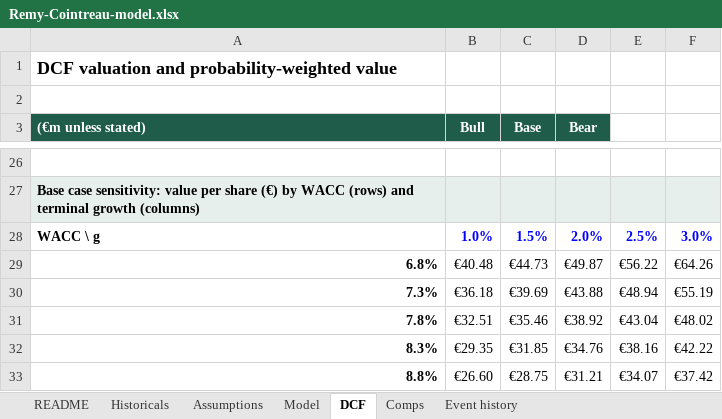
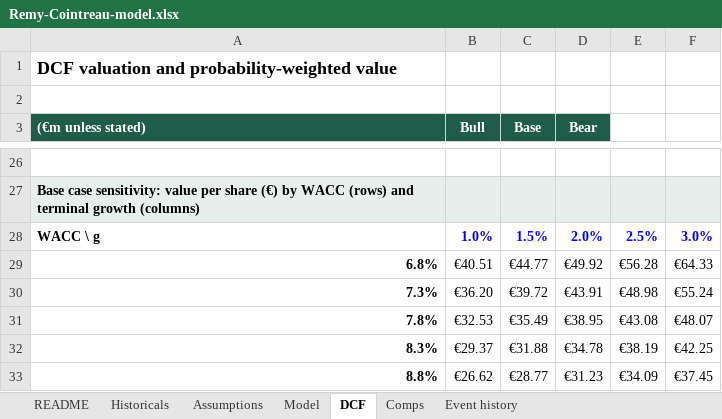
Before and after one commit to sagonz126/sagonz126.github.io, an Excel workbook: files/Remy-Cointreau-model.xlsx, sheet DCF, drawn as a sheet; only a part is shown, gaps mark what is left out; values as stored, in another font and other column widths than the file's, no borders; the diff covers the shown part only; the diff names each change by its address in the sheet, - before the commit and + after, or states it on an @@ line.

```diff
--- a/files/Remy-Cointreau-model.xlsx (sheet DCF)
+++ b/files/Remy-Cointreau-model.xlsx (sheet DCF)
-B29 (Bull): €40.48
+B29 (Bull): €40.51
-C29 (Base): €44.73
+C29 (Base): €44.77
-D29 (Bear): €49.87
+D29 (Bear): €49.92
-E29: €56.22
+E29: €56.28
-F29: €64.26
+F29: €64.33
-B30 (Bull): €36.18
+B30 (Bull): €36.20
-C30 (Base): €39.69
+C30 (Base): €39.72
-D30 (Bear): €43.88
+D30 (Bear): €43.91
-E30: €48.94
+E30: €48.98
-F30: €55.19
+F30: €55.24
-B31 (Bull): €32.51
+B31 (Bull): €32.53
-C31 (Base): €35.46
+C31 (Base): €35.49
-D31 (Bear): €38.92
+D31 (Bear): €38.95
-E31: €43.04
+E31: €43.08
-F31: €48.02
+F31: €48.07
-B32 (Bull): €29.35
+B32 (Bull): €29.37
-C32 (Base): €31.85
+C32 (Base): €31.88
-D32 (Bear): €34.76
+D32 (Bear): €34.78
-E32: €38.16
+E32: €38.19
-F32: €42.22
+F32: €42.25
-B33 (Bull): €26.60
+B33 (Bull): €26.62
-C33 (Base): €28.75
+C33 (Base): €28.77
-D33 (Bear): €31.21
+D33 (Bear): €31.23
-E33: €34.07
+E33: €34.09
-F33: €37.42
+F33: €37.45
```
Also changed, not shown: 25 edited cells elsewhere in this sheet, sheet Comps, sheet Assumptions, sheet Model, 1 other file.
